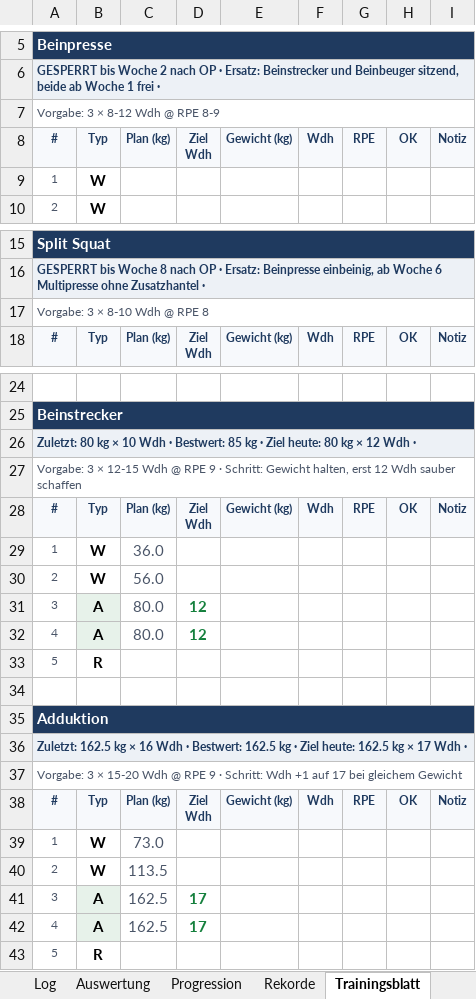
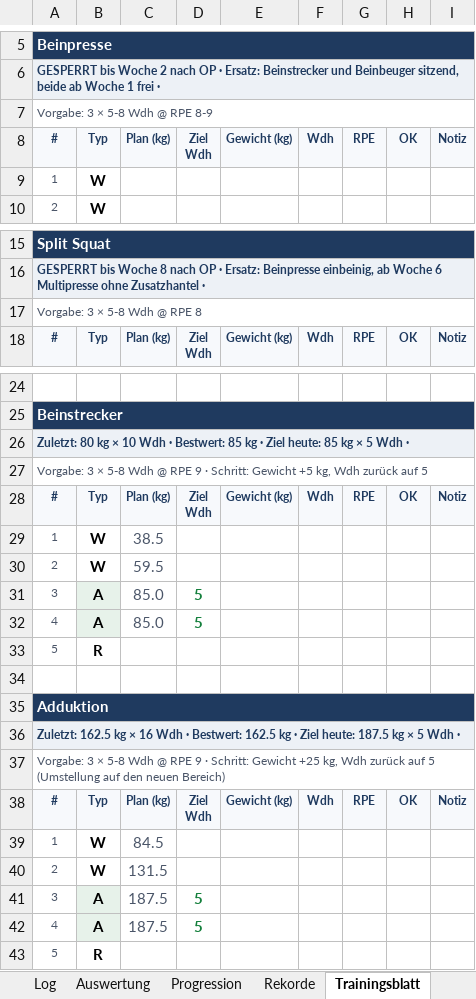
Before and after one commit to Ghostburaq/Burak, an Excel workbook: gym/GymLogbuch_Beine.xlsx, sheet Trainingsblatt, drawn as a sheet; only a part is shown, gaps mark what is left out; values as stored, in another font and other column widths than the file's, no borders; conditional formats not drawn; the diff covers the shown part only; the diff names each change by its address in the sheet, - before the commit and + after, or states it on an @@ line.

```diff
--- a/gym/GymLogbuch_Beine.xlsx (sheet Trainingsblatt)
+++ b/gym/GymLogbuch_Beine.xlsx (sheet Trainingsblatt)
-A7: Vorgabe: 3 × 8-12 Wdh @ RPE 8-9
+A7: Vorgabe: 3 × 5-8 Wdh @ RPE 8-9
-A17: Vorgabe: 3 × 8-10 Wdh @ RPE 8
+A17: Vorgabe: 3 × 5-8 Wdh @ RPE 8
-A26: …Ziel heute: 80 kg × 12 Wdh ·
+A26: …Ziel heute: 85 kg × 5 Wdh ·
-A27: …3 × 12-15 Wdh @ RPE 9 · Schritt: Gewicht halten, erst 12 Wdh sauber schaffen
+A27: …3 × 5-8 Wdh @ RPE 9 · Schritt: Gewicht +5 kg, Wdh zurück auf 5
-C29: 36.0
+C29: 38.5
-C30: 56.0
+C30: 59.5
-C31:C32: 80.0
+C31:C32: 85.0
-D31:D32: 12
+D31:D32: 5
-A36: …Ziel heute: 162.5 kg × 17 Wdh ·
+A36: …Ziel heute: 187.5 kg × 5 Wdh ·
-A37: …3 × 15-20 Wdh @ RPE 9 · Schritt: Wdh +1 auf 17 bei gleichem Gewicht
+A37: …3 × 5-8 Wdh @ RPE 9 · Schritt: Gewicht +25 kg, Wdh zurück auf 5 (Umstellung auf den neuen Bereich)
-C39: 73.0
+C39: 84.5
-C40: 113.5
+C40: 131.5
-C41:C42: 162.5
+C41:C42: 187.5
-D41:D42: 17
+D41:D42: 5
```
Also changed, not shown: 102 edited cells elsewhere in this sheet, sheet Rekorde, sheet Übungen, sheet Progression, sheet Reha-Modus, sheet Start, formulas that keep their value, charts or pictures, gym/GymLogbuch_Beine_PreOP.xlsx, 4 other files.
